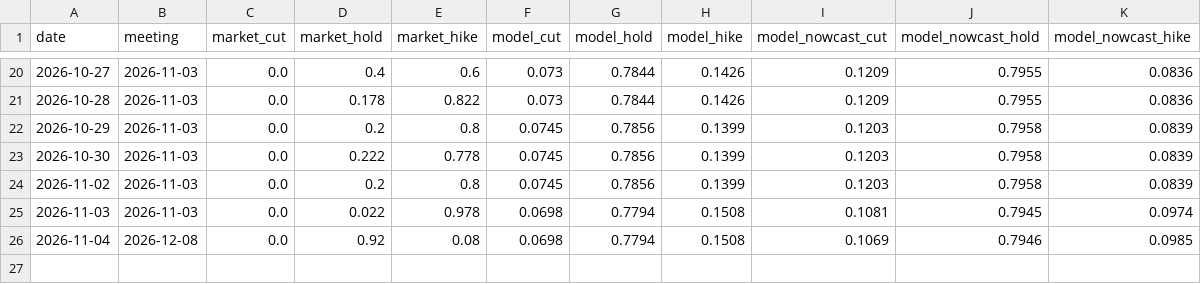
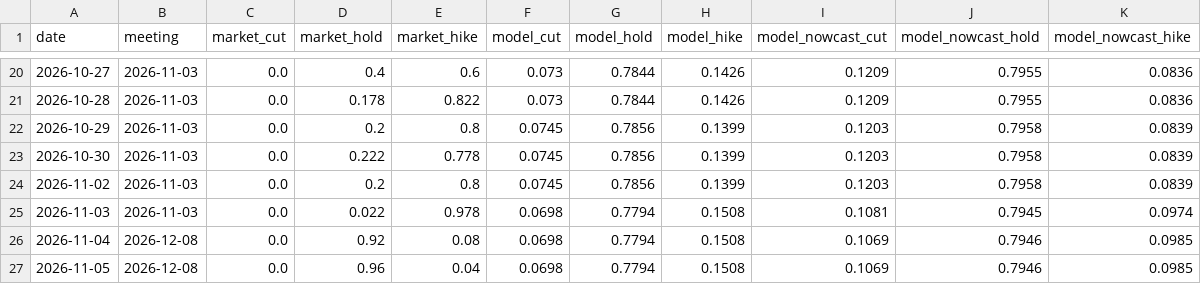
Before and after one commit to robcambridge/rba-pricing-engine, a CSV file: data/forecast_log.csv, drawn as a sheet; only a part is shown, gaps mark what is left out; the diff names each change by its address in the sheet, - before the commit and + after, or states it on an @@ line.

```diff
--- a/data/forecast_log.csv
+++ b/data/forecast_log.csv
+row 27: 2026-11-05 | 2026-12-08 | 0.0 | 0.96 | 0.04 | 0.0698 | 0.7794 | 0.1508 | 0.1069 | 0.7946 | 0.0985
```
Also changed, not shown: 6 other files.
